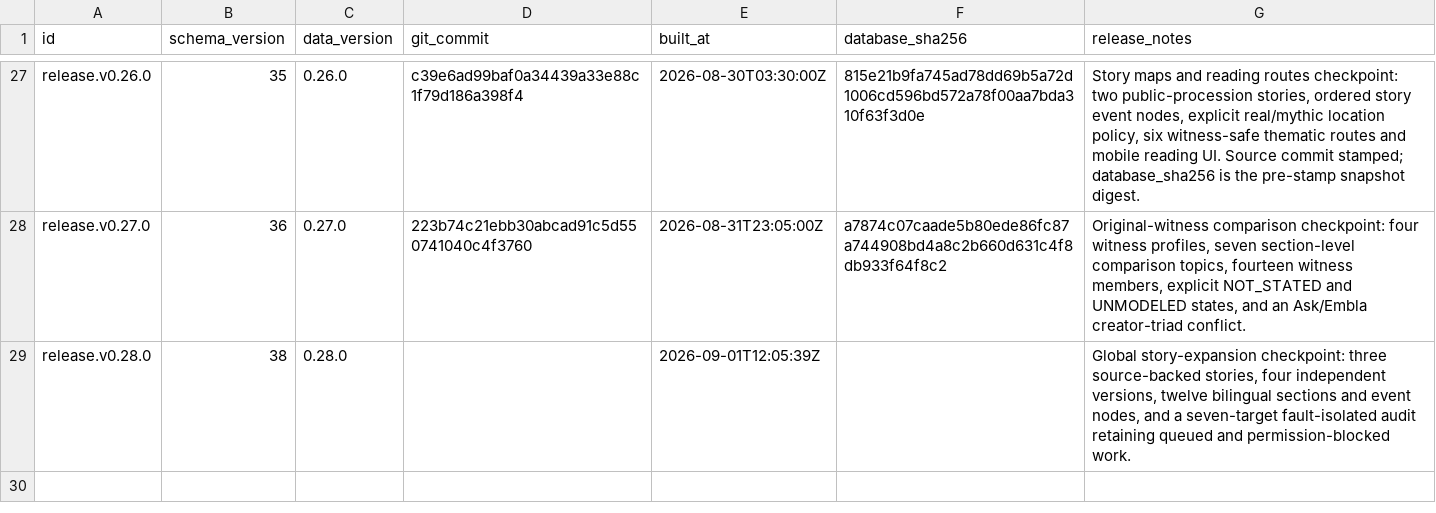
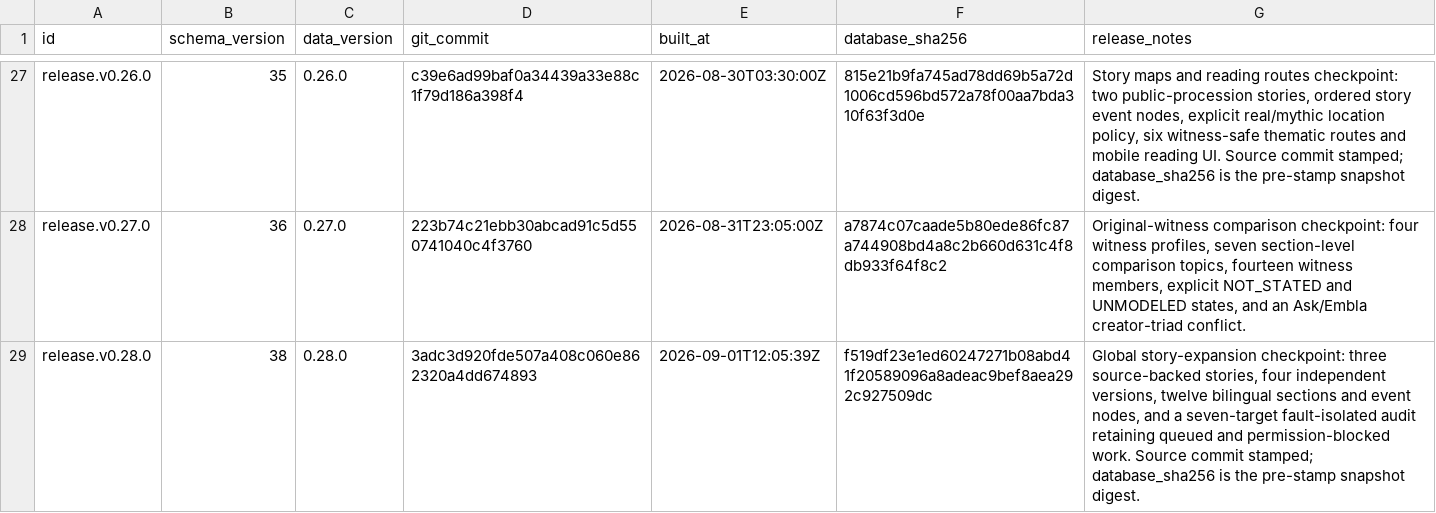
Before and after one commit to darenyew7527/world-mythology-system, a CSV file: exports/csv/dataset_releases.csv, drawn as a sheet; only a part is shown, gaps mark what is left out.

```diff
--- a/exports/csv/dataset_releases.csv
+++ b/exports/csv/dataset_releases.csv
@@ -28,2 +28,2 @@ release.v0.26.0,35,0.26.0,c39e6ad99baf0a34439a33e88c1f79d186a398f4,2026-08-30T03
 release.v0.27.0,36,0.27.0,223b74c21ebb30abcad91c5d550741040c4f3760,2026-08-31T23:05:00Z,a7874c07caade5b80ede86fc87a744908bd4a8c2b660d631c4f8db933f64f8c2,"Original-witness comparison checkpoint: four witness profiles, seven section-level comparison topics, fourteen witness members, explicit NOT_STATED and UNMODELED states, and an Ask/Embla creator-triad conflict."
-release.v0.28.0,38,0.28.0,,2026-09-01T12:05:39Z,,"Global story-expansion checkpoint: three source-backed stories, four independent versions, twelve bilingual sections and event nodes, and a seven-target fault-isolated audit retaining queued and permission-blocked work."
+release.v0.28.0,38,0.28.0,3adc3d920fde507a408c060e862320a4dd674893,2026-09-01T12:05:39Z,f519df23e1ed60247271b08abd41f20589096a8adeac9bef8aea292c927509dc,"Global story-expansion checkpoint: three source-backed stories, four independent versions, twelve bilingual sections and event nodes, and a seven-target fault-isolated audit retaining queued and permission-blocked work. Source commit stamped; database_sha256 is the pre-stamp snapshot digest."
```
Also changed, not shown: 6 other files.
